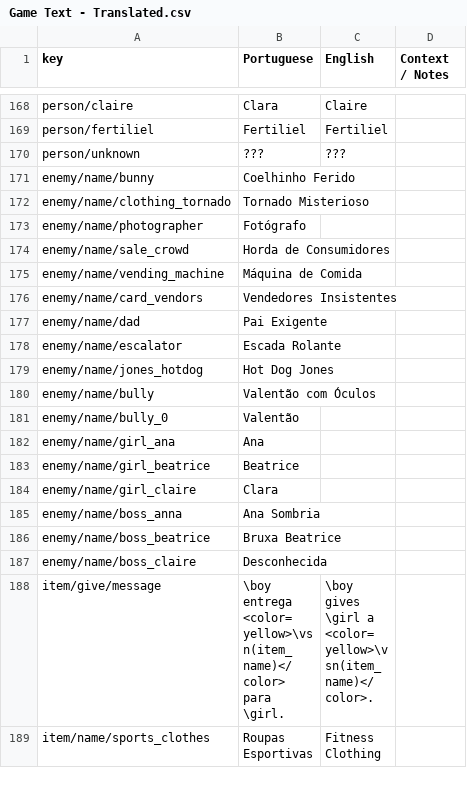
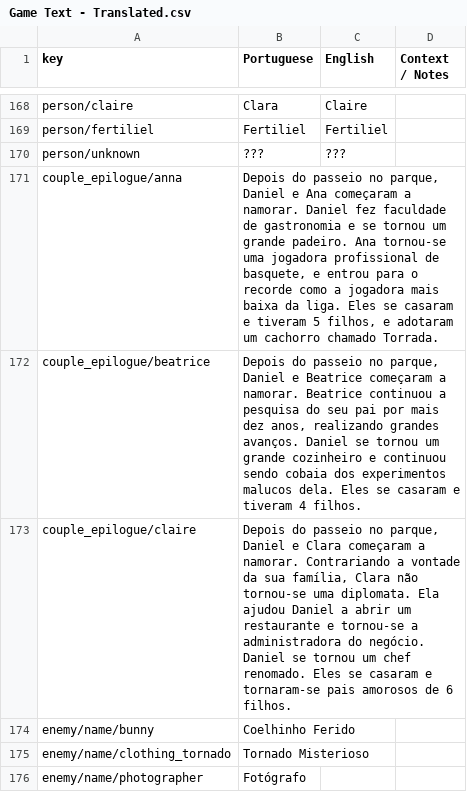
Before and after one commit to renanssba/XCore, a CSV file: Assets/Resources/Data/Game Text - Translated.csv, drawn as a sheet; only a part is shown, gaps mark what is left out; the shorter side is filled out with more unchanged rows.

```diff
--- a/Assets/Resources/Data/Game Text - Translated.csv
+++ b/Assets/Resources/Data/Game Text - Translated.csv
@@ -170,2 +170,5 @@ person/fertiliel,Fertiliel,Fertiliel,
 person/unknown,???,???,
+couple_epilogue/anna,"    Depois do passeio no parque, Daniel e Ana começaram a namorar. Daniel fez faculdade de gastronomia e se tornou um grande padeiro. Ana tornou-se uma jogadora profissional de basquete, e entrou para o recorde como a jogadora mais baixa da liga. Eles se casaram e tiveram 5 filhos, e adotaram um cachorro chamado Torrada.",,
+couple_epilogue/beatrice,"    Depois do passeio no parque, Daniel e Beatrice começaram a namorar. Beatrice continuou a pesquisa do seu pai por mais dez anos, realizando grandes avanços. Daniel se tornou um grande cozinheiro e continuou sendo cobaia dos experimentos malucos dela. Eles se casaram e tiveram 4 filhos.",,
+couple_epilogue/claire,"    Depois do passeio no parque, Daniel e Clara começaram a namorar. Contrariando a vontade da sua família, Clara não tornou-se uma diplomata. Ela ajudou Daniel a abrir um restaurante e tornou-se a administradora do negócio. Daniel se tornou um chef renomado. Eles se casaram e tornaram-se pais amorosos de 6 filhos.",,
 enemy/name/bunny,Coelhinho Ferido,,
```
Also changed, not shown: 11 other files.
